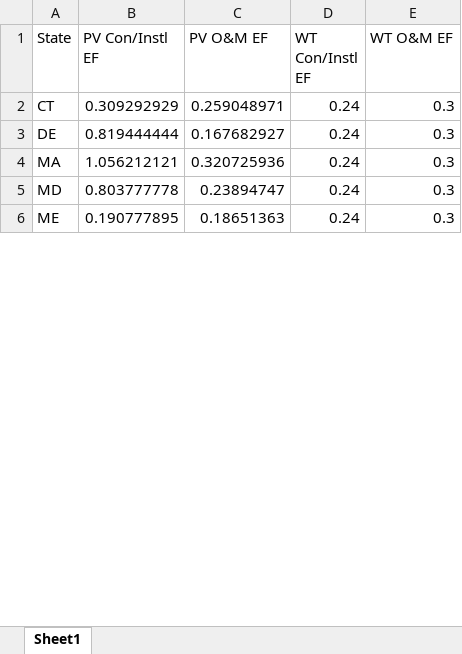
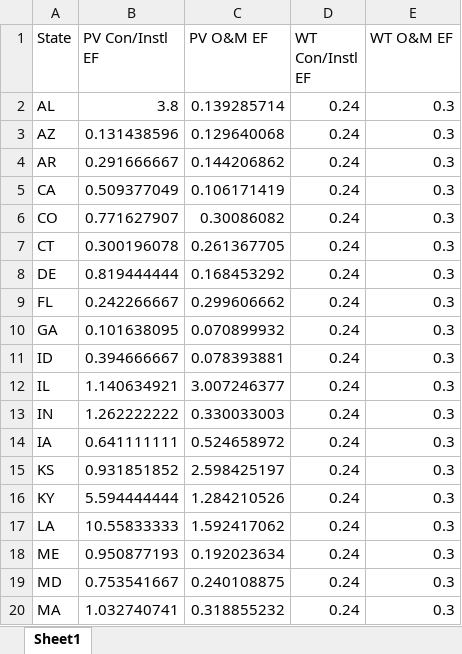
Before and after one commit to julflore000/Equity-Research-EF, an Excel workbook: EF_data/reEFs.xlsx, sheet Sheet1, drawn as a sheet; only a part is shown; values as stored, in another font and other column widths than the file's, no borders; removed rows and columns are numbered as before the commit, all else as after; the diff covers the shown part only; the diff names each change by its address in the sheet, - before the commit and + after, or states it on an @@ line.

Commit message:
Lower 48 Update
Expanded EF program to be able to get all lower 48 states EFs. Revisions will be needed for outlier states

```diff
--- a/EF_data/reEFs.xlsx (sheet Sheet1)
+++ b/EF_data/reEFs.xlsx (sheet Sheet1)
+row 2: AL | 3.8 | 0.139285714 | 0.24 | 0.3
+row 3: AZ | 0.131438596 | 0.129640068 | 0.24 | 0.3
+row 4: AR | 0.291666667 | 0.144206862 | 0.24 | 0.3
+row 5: CA | 0.509377049 | 0.106171419 | 0.24 | 0.3
+row 6: CO | 0.771627907 | 0.30086082 | 0.24 | 0.3
-B7 (PV Con/Instl EF): 0.309292929
+B7 (PV Con/Instl EF): 0.300196078
-C7 (PV O&M EF): 0.259048971
+C7 (PV O&M EF): 0.261367705
-C8 (PV O&M EF): 0.167682927
+C8 (PV O&M EF): 0.168453292
-row 4: MA | 1.056212121 | 0.320725936 | 0.24 | 0.3
-row 5: MD | 0.803777778 | 0.23894747 | 0.24 | 0.3
+row 9: FL | 0.242266667 | 0.299606662 | 0.24 | 0.3
+row 10: GA | 0.101638095 | 0.070899932 | 0.24 | 0.3
+row 11: ID | 0.394666667 | 0.078393881 | 0.24 | 0.3
+row 12: IL | 1.140634921 | 3.007246377 | 0.24 | 0.3
+row 13: IN | 1.262222222 | 0.330033003 | 0.24 | 0.3
+row 14: IA | 0.641111111 | 0.524658972 | 0.24 | 0.3
+row 15: KS | 0.931851852 | 2.598425197 | 0.24 | 0.3
+row 16: KY | 5.594444444 | 1.284210526 | 0.24 | 0.3
+row 17: LA | 10.55833333 | 1.592417062 | 0.24 | 0.3
-B18 (PV Con/Instl EF): 0.190777895
+B18 (PV Con/Instl EF): 0.950877193
-C18 (PV O&M EF): 0.18651363
+C18 (PV O&M EF): 0.192023634
+row 19: MD | 0.753541667 | 0.240108875 | 0.24 | 0.3
+row 20: MA | 1.032740741 | 0.318855232 | 0.24 | 0.3
```
Also changed, not shown: 21 added rows, 1 removed row and 13 edited cells elsewhere in this sheet, 2 other files.
